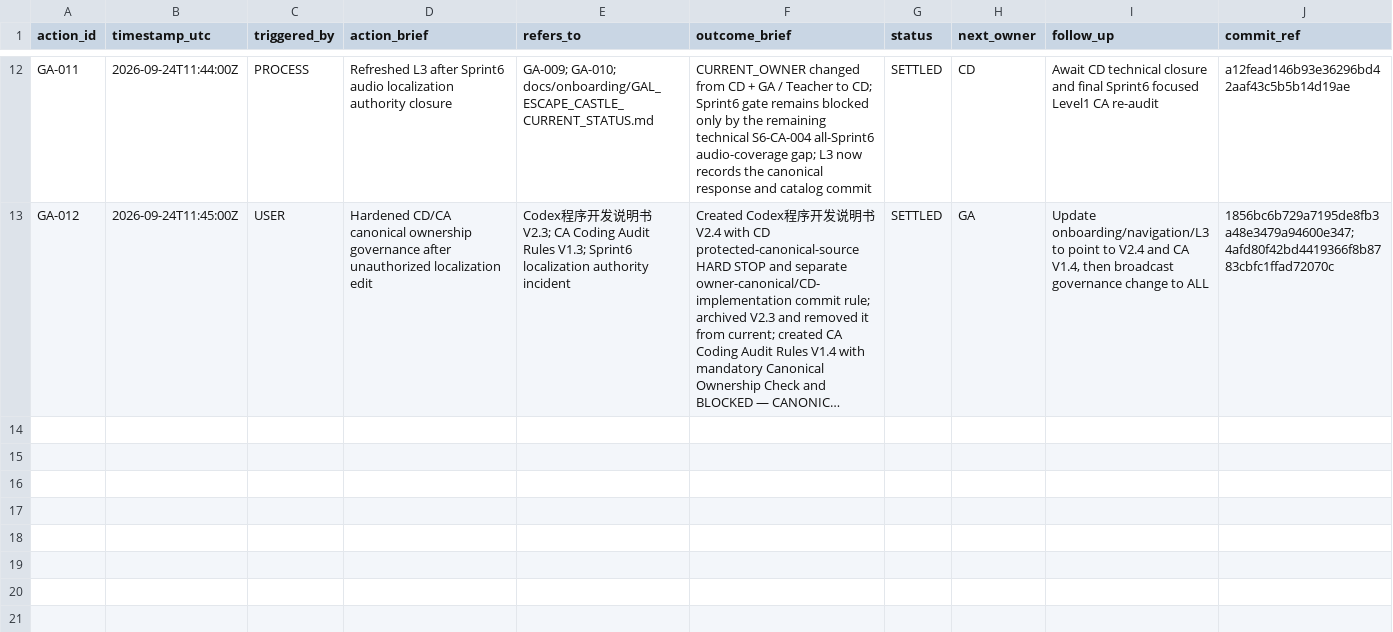
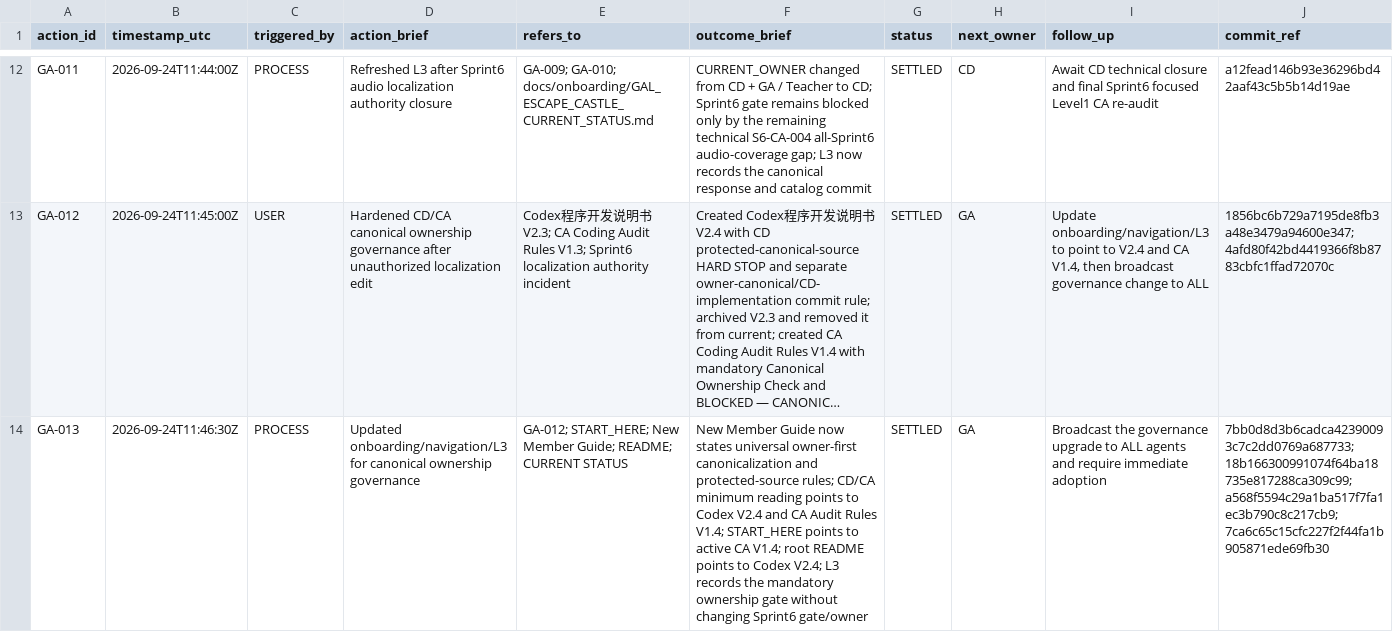
Before and after one commit to meifeng202309-commits/GAL-Escape-Castle, a CSV file: docs/logs/GA_ACTION_LOG.csv, drawn as a sheet; only a part is shown, gaps mark what is left out; long unchanged cells end in …; the diff names each change by its address in the sheet, - before the commit and + after, or states it on an @@ line.

Commit message:
log onboarding canonical ownership governance update

```diff
--- a/docs/logs/GA_ACTION_LOG.csv
+++ b/docs/logs/GA_ACTION_LOG.csv
+row 14: GA-013 | 2026-09-24T11:46:30Z | PROCESS | Updated onboarding/navigation/L3 for canonical ownership governance | GA-012; START_HERE; New Member Guide; README; CURRENT STATUS | New Member Guide now states universal owner-first canonicalization and protected-source rules; CD/CA minimum reading points to Codex V2.4 and CA Audit Rules V1.4; START_HERE points to active CA V1.4; root README points to Codex V2.4; L3 records the mandatory ownership gate without changing Sprint6 gate/owner | SETTLED | GA | Broadcast the governance upgrade to ALL agents and require immediate adoption | 7bb0d8d3b6cadca42390093c7c2dd0769a687733;18b166300991074f64ba18735e817288ca309c99;a568f5594c29a1ba517f7fa1ec3b790c8c217cb9;7ca6c65c15cfc227f2f44fa1b905871ede69fb30
```
